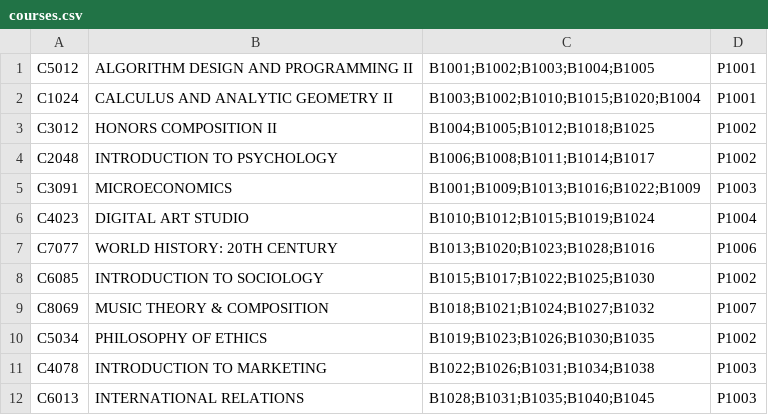
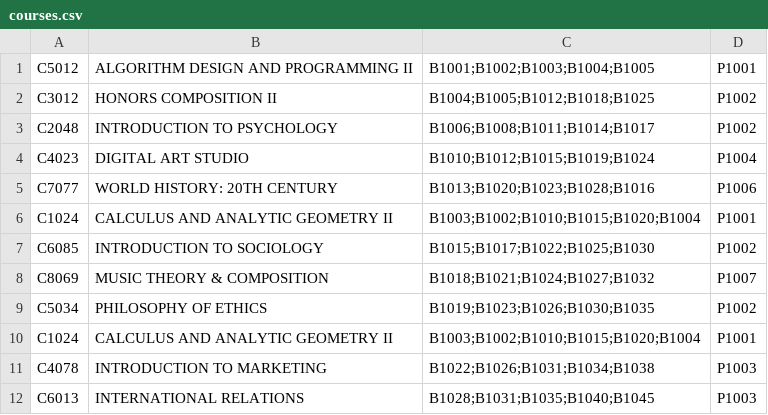
Before and after one commit to bpmryandinh/Alpha-Project2, a CSV file: src/main/resources/data/courses.csv, drawn as a sheet.

```diff
--- a/src/main/resources/data/courses.csv
+++ b/src/main/resources/data/courses.csv
@@ -1,8 +1,7 @@
 C5012,ALGORITHM DESIGN AND PROGRAMMING II,B1001;B1002;B1003;B1004;B1005,P1001
-C1024,CALCULUS AND ANALYTIC GEOMETRY II,B1003;B1002;B1010;B1015;B1020;B1004,P1001
 C3012,HONORS COMPOSITION II,B1004;B1005;B1012;B1018;B1025,P1002
 C2048,INTRODUCTION TO PSYCHOLOGY,B1006;B1008;B1011;B1014;B1017,P1002
-C3091,MICROECONOMICS,B1001;B1009;B1013;B1016;B1022;B1009,P1003
 C4023,DIGITAL ART STUDIO,B1010;B1012;B1015;B1019;B1024,P1004
 C7077,WORLD HISTORY: 20TH CENTURY,B1013;B1020;B1023;B1028;B1016,P1006
+C1024,CALCULUS AND ANALYTIC GEOMETRY II,B1003;B1002;B1010;B1015;B1020;B1004,P1001
 C6085,INTRODUCTION TO SOCIOLOGY,B1015;B1017;B1022;B1025;B1030,P1002
@@ -10,2 +9,3 @@ C8069,MUSIC THEORY & COMPOSITION,B1018;B1021;B1024;B1027;B1032,P1007
 C5034,PHILOSOPHY OF ETHICS,B1019;B1023;B1026;B1030;B1035,P1002
+C1024,CALCULUS AND ANALYTIC GEOMETRY II,B1003;B1002;B1010;B1015;B1020;B1004,P1001
 C4078,INTRODUCTION TO MARKETING,B1022;B1026;B1031;B1034;B1038,P1003
```
Also changed, not shown: src/main/resources/data/professors.csv, src/main/resources/data/users.csv, 9 other files.
